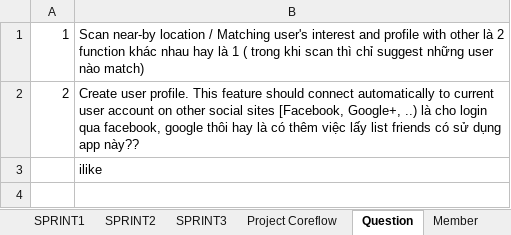
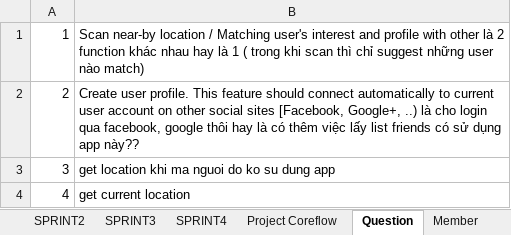
Before and after one commit to CPTeam12/MDA-Document, an Excel workbook: BackLog.xlsx, sheet Question, drawn as a sheet; values as stored, in another font and other column widths than the file's, no borders; removed rows and columns are numbered as before the commit, all else as after; the diff names each change by its address in the sheet, - before the commit and + after, or states it on an @@ line.

```diff
--- a/BackLog.xlsx (sheet Question)
+++ b/BackLog.xlsx (sheet Question)
+sheet tab: SPRINT4
-row 3:  | ilike
+row 3: 3 | get location khi ma nguoi do ko su dung app
+row 4: 4 | get current location
```
Also changed, not shown: sheet SPRINT2, sheet SPRINT3, charts or pictures.
